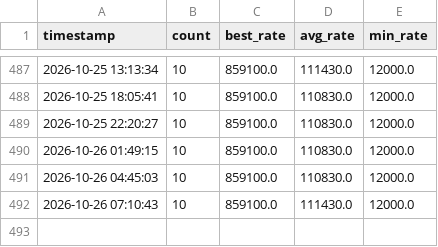
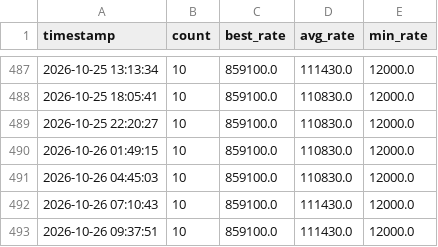
Before and after one commit to cute52016812/maple-rate-monitor, a CSV file: docs/rate_history.csv, drawn as a sheet; only a part is shown, gaps mark what is left out; the diff names each change by its address in the sheet, - before the commit and + after, or states it on an @@ line.

```diff
--- a/docs/rate_history.csv
+++ b/docs/rate_history.csv
+row 493: 2026-10-26 09:37:51 | 10 | 859100.0 | 111430.0 | 12000.0
```
Also changed, not shown: 2 other files.
